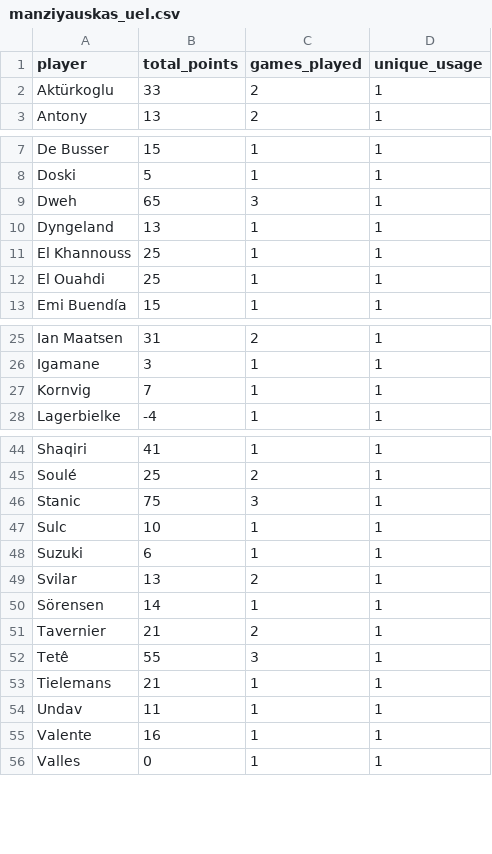
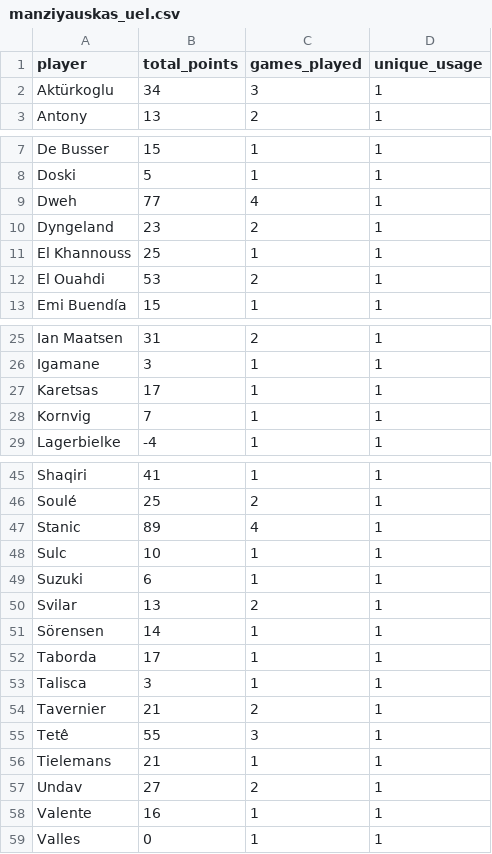
Before and after one commit to mldiego/ff, a CSV file: data/manziyauskas_uel.csv, drawn as a sheet; only a part is shown, gaps mark what is left out; the diff covers the shown part only.

```diff
--- a/data/manziyauskas_uel.csv
+++ b/data/manziyauskas_uel.csv
@@ -1,3 +1,3 @@
 player,total_points,games_played,unique_usage
-Aktürkoglu,33,2,1
+Aktürkoglu,34,3,1
 Antony,13,2,1
@@ -8,6 +8,6 @@ De Busser,15,1,1
 Doski,5,1,1
-Dweh,65,3,1
-Dyngeland,13,1,1
+Dweh,77,4,1
+Dyngeland,23,2,1
 El Khannouss,25,1,1
-El Ouahdi,25,1,1
+El Ouahdi,53,2,1
 Emi Buendía,15,1,1
@@ -26,2 +26,3 @@ Ian Maatsen,31,2,1
 Igamane,3,1,1
+Karetsas,17,1,1
 Kornvig,7,1,1
@@ -45,3 +46,3 @@ Shaqiri,41,1,1
 Soulé,25,2,1
-Stanic,75,3,1
+Stanic,89,4,1
 Sulc,10,1,1
@@ -50,2 +51,4 @@ Svilar,13,2,1
 Sörensen,14,1,1
+Taborda,17,1,1
+Talisca,3,1,1
 Tavernier,21,2,1
@@ -53,3 +56,3 @@ Tetê,55,3,1
 Tielemans,21,1,1
-Undav,11,1,1
+Undav,27,2,1
 Valente,16,1,1
```
Also changed, not shown: 4 edited cells elsewhere in this file, data/cmanzanas_uel.csv, data/dieman95_uel.csv, 3 other files.
